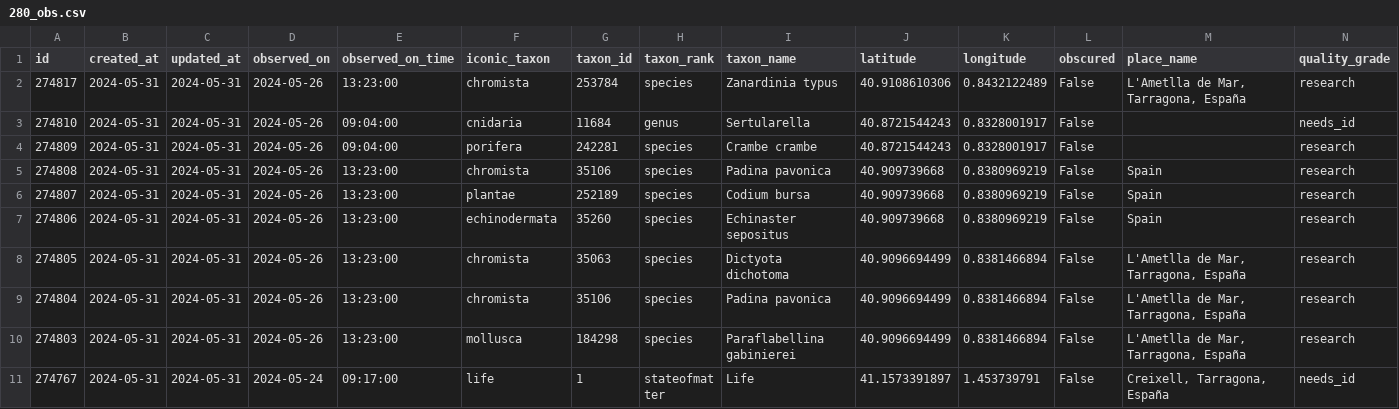
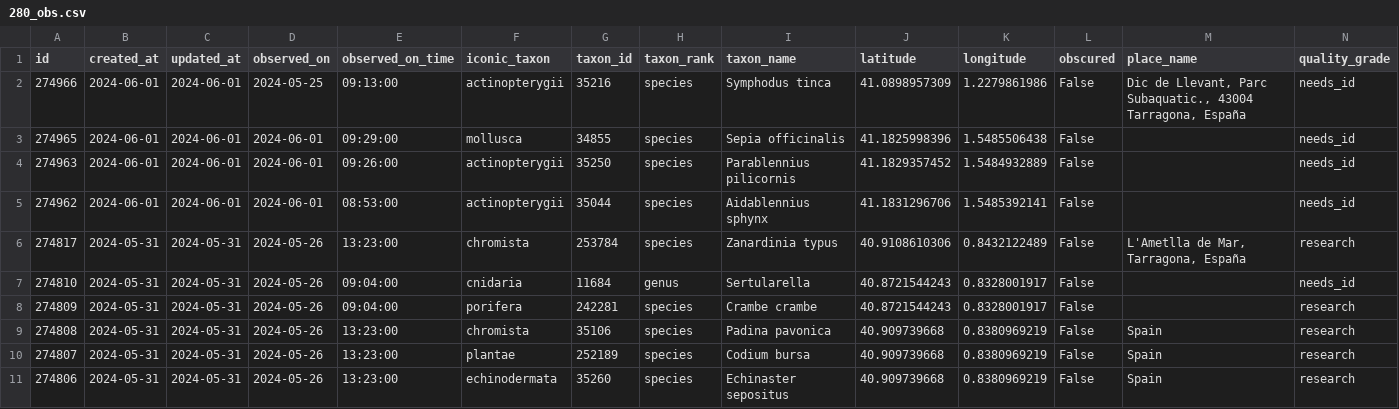
Before and after one commit to pynomaly/datawrapper_update, a CSV file: data/280_obs.csv, drawn as a sheet; only a part is shown; the shorter side is filled out with more unchanged rows; rows hold the shown columns only; the diff names each change by its address in the sheet, - before the commit and + after, or states it on an @@ line.

```diff
--- a/data/280_obs.csv
+++ b/data/280_obs.csv
+row 2: 274966 | 2024-06-01 | 2024-06-01 | 2024-05-25 | 09:13:00 | actinopterygii | 35216 | species | Symphodus tinca | 41.0898957309 | 1.2279861986 | False | Dic de Llevant, Parc Subaquatic., 43004 Tarragona, España | needs_id
+row 3: 274965 | 2024-06-01 | 2024-06-01 | 2024-06-01 | 09:29:00 | mollusca | 34855 | species | Sepia officinalis | 41.1825998396 | 1.5485506438 | False |  | needs_id
+row 4: 274963 | 2024-06-01 | 2024-06-01 | 2024-06-01 | 09:26:00 | actinopterygii | 35250 | species | Parablennius pilicornis | 41.1829357452 | 1.5484932889 | False |  | needs_id
+row 5: 274962 | 2024-06-01 | 2024-06-01 | 2024-06-01 | 08:53:00 | actinopterygii | 35044 | species | Aidablennius sphynx | 41.1831296706 | 1.5485392141 | False |  | needs_id
```
Also changed, not shown: data/280_photos.csv, data/280_users.csv, 8 other files.
